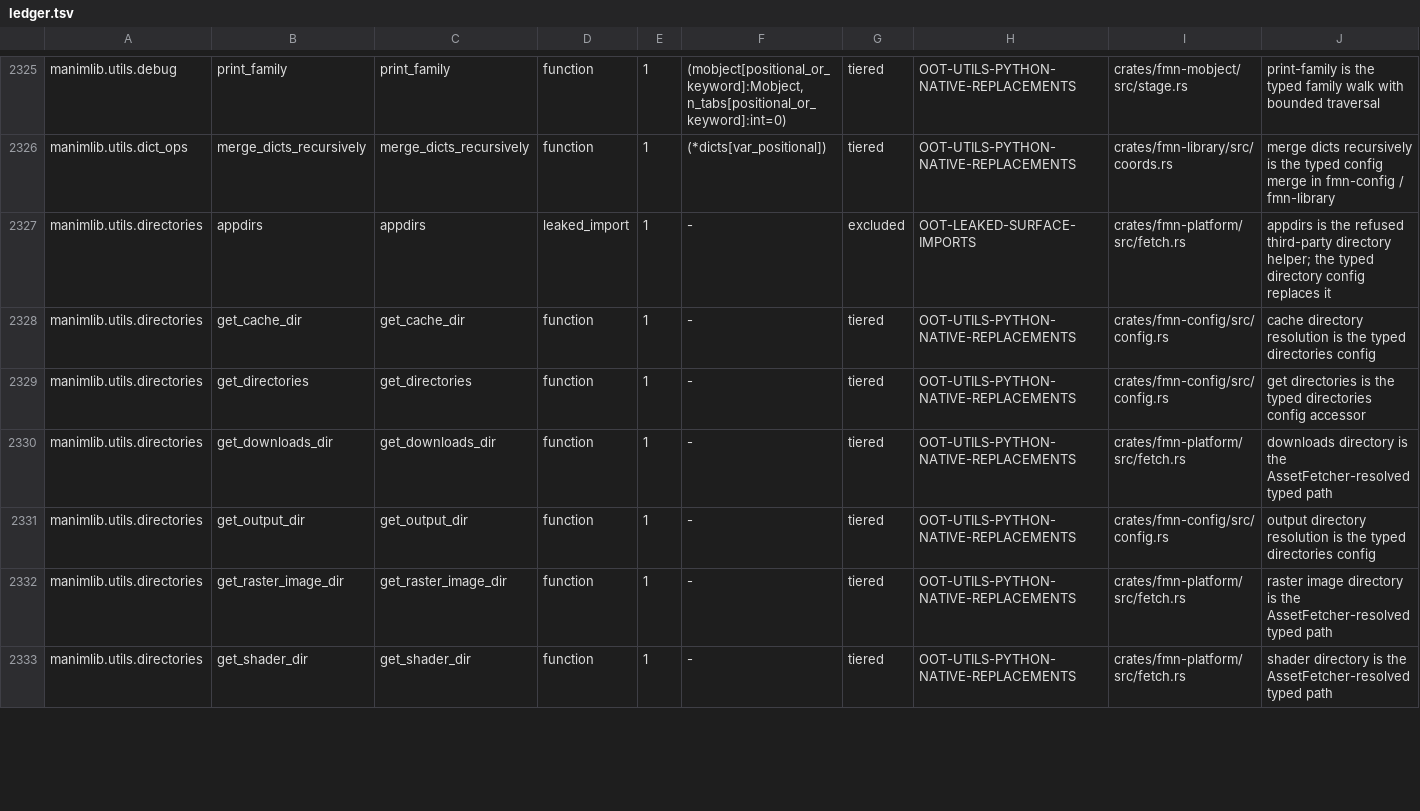
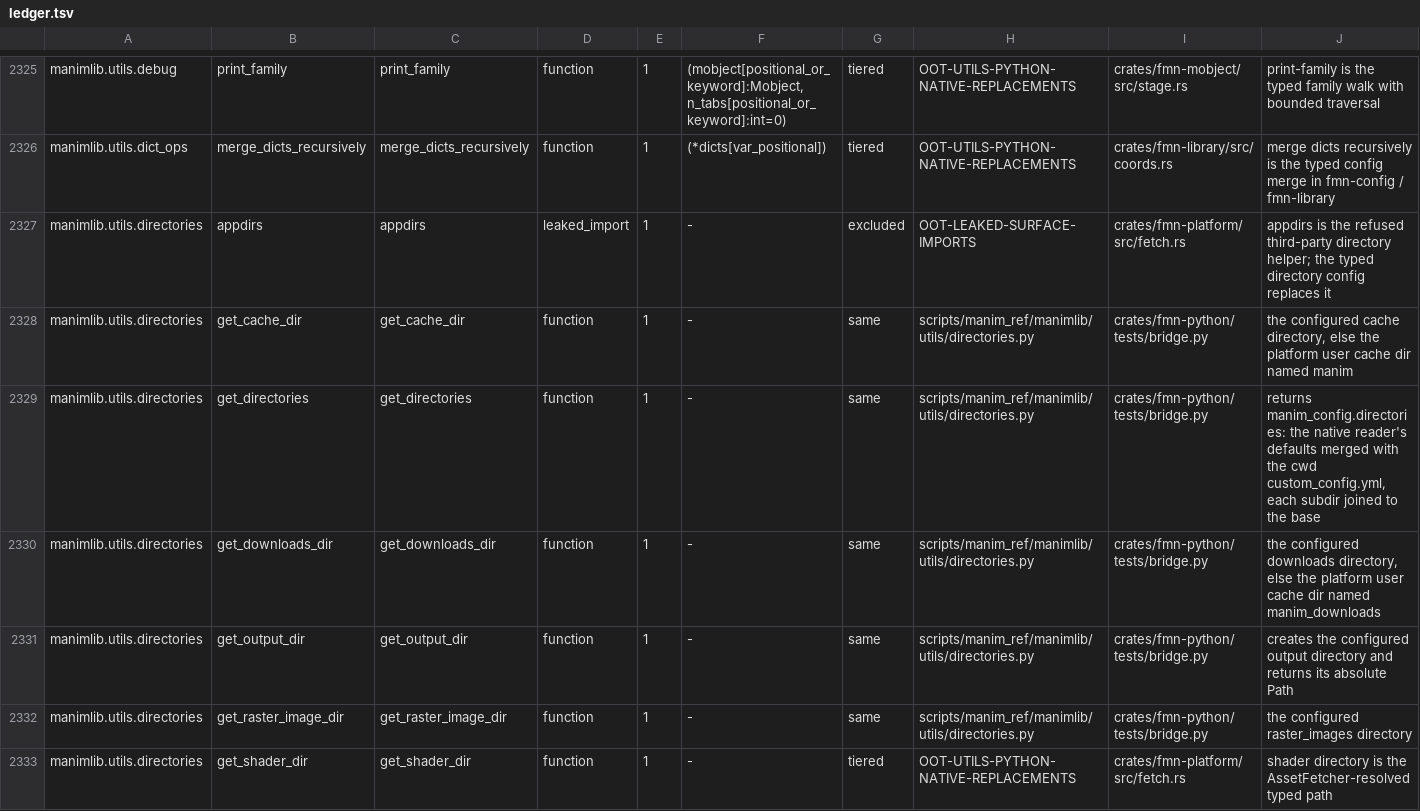
Before and after one commit to Dicklesworthstone/franken_manim, a TSV file: docs/api/ledger.tsv, drawn as a sheet; only a part is shown, gaps mark what is left out; the diff covers the shown part only.

```diff
--- a/docs/api/ledger.tsv
+++ b/docs/api/ledger.tsv
@@ -2327,7 +2327,7 @@ manimlib.utils.dict_ops	merge_dicts_recursively	merge_dicts_recursively	function
 manimlib.utils.directories	appdirs	appdirs	leaked_import	1	-	excluded	OOT-LEAKED-SURFACE-IMPORTS	crates/fmn-platform/src/fetch.rs	appdirs is the refused third-party directory helper; the typed directory config replaces it
-manimlib.utils.directories	get_cache_dir	get_cache_dir	function	1	-	tiered	OOT-UTILS-PYTHON-NATIVE-REPLACEMENTS	crates/fmn-config/src/config.rs	cache directory resolution is the typed directories config
-manimlib.utils.directories	get_directories	get_directories	function	1	-	tiered	OOT-UTILS-PYTHON-NATIVE-REPLACEMENTS	crates/fmn-config/src/config.rs	get directories is the typed directories config accessor
-manimlib.utils.directories	get_downloads_dir	get_downloads_dir	function	1	-	tiered	OOT-UTILS-PYTHON-NATIVE-REPLACEMENTS	crates/fmn-platform/src/fetch.rs	downloads directory is the AssetFetcher-resolved typed path
-manimlib.utils.directories	get_output_dir	get_output_dir	function	1	-	tiered	OOT-UTILS-PYTHON-NATIVE-REPLACEMENTS	crates/fmn-config/src/config.rs	output directory resolution is the typed directories config
-manimlib.utils.directories	get_raster_image_dir	get_raster_image_dir	function	1	-	tiered	OOT-UTILS-PYTHON-NATIVE-REPLACEMENTS	crates/fmn-platform/src/fetch.rs	raster image directory is the AssetFetcher-resolved typed path
+manimlib.utils.directories	get_cache_dir	get_cache_dir	function	1	-	same	scripts/manim_ref/manimlib/utils/directories.py	crates/fmn-python/tests/bridge.py	the configured cache directory, else the platform user cache dir named manim
+manimlib.utils.directories	get_directories	get_directories	function	1	-	same	scripts/manim_ref/manimlib/utils/directories.py	crates/fmn-python/tests/bridge.py	returns manim_config.directories: the native reader's defaults merged with the cwd custom_config.yml, each subdir joined to the base
+manimlib.utils.directories	get_downloads_dir	get_downloads_dir	function	1	-	same	scripts/manim_ref/manimlib/utils/directories.py	crates/fmn-python/tests/bridge.py	the configured downloads directory, else the platform user cache dir named manim_downloads
+manimlib.utils.directories	get_output_dir	get_output_dir	function	1	-	same	scripts/manim_ref/manimlib/utils/directories.py	crates/fmn-python/tests/bridge.py	creates the configured output directory and returns its absolute Path
+manimlib.utils.directories	get_raster_image_dir	get_raster_image_dir	function	1	-	same	scripts/manim_ref/manimlib/utils/directories.py	crates/fmn-python/tests/bridge.py	the configured raster_images directory
 manimlib.utils.directories	get_shader_dir	get_shader_dir	function	1	-	tiered	OOT-UTILS-PYTHON-NATIVE-REPLACEMENTS	crates/fmn-platform/src/fetch.rs	shader directory is the AssetFetcher-resolved typed path
```
Also changed, not shown: 16 edited cells elsewhere in this file, API_OVERLAY.tsv, 3 other files.
